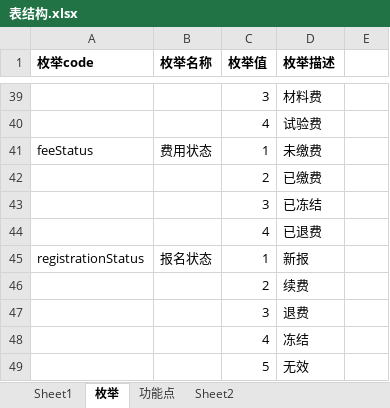
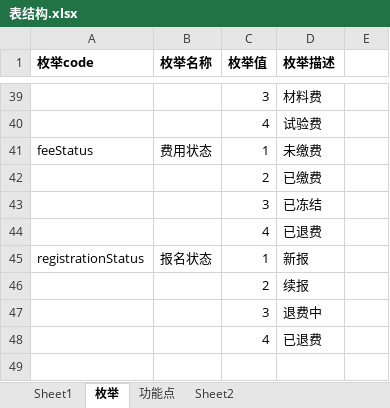
Before and after one commit to peterchenzhy/nmt_education, an Excel workbook: doc/表结构.xlsx, sheet 枚举, drawn as a sheet; only a part is shown, gaps mark what is left out; values as stored, in another font and other column widths than the file's, no borders; the diff names each change by its address in the sheet, - before the commit and + after, or states it on an @@ line.

```diff
--- a/doc/表结构.xlsx (sheet 枚举)
+++ b/doc/表结构.xlsx (sheet 枚举)
-D46 (枚举描述): 续费
+D46 (枚举描述): 续报
-D47 (枚举描述): 退费
+D47 (枚举描述): 退费中
-D48 (枚举描述): 冻结
+D48 (枚举描述): 已退费
-row 49:  |  | 5 | 无效
```
Also changed, not shown: sheet 功能点, 4 other files.
